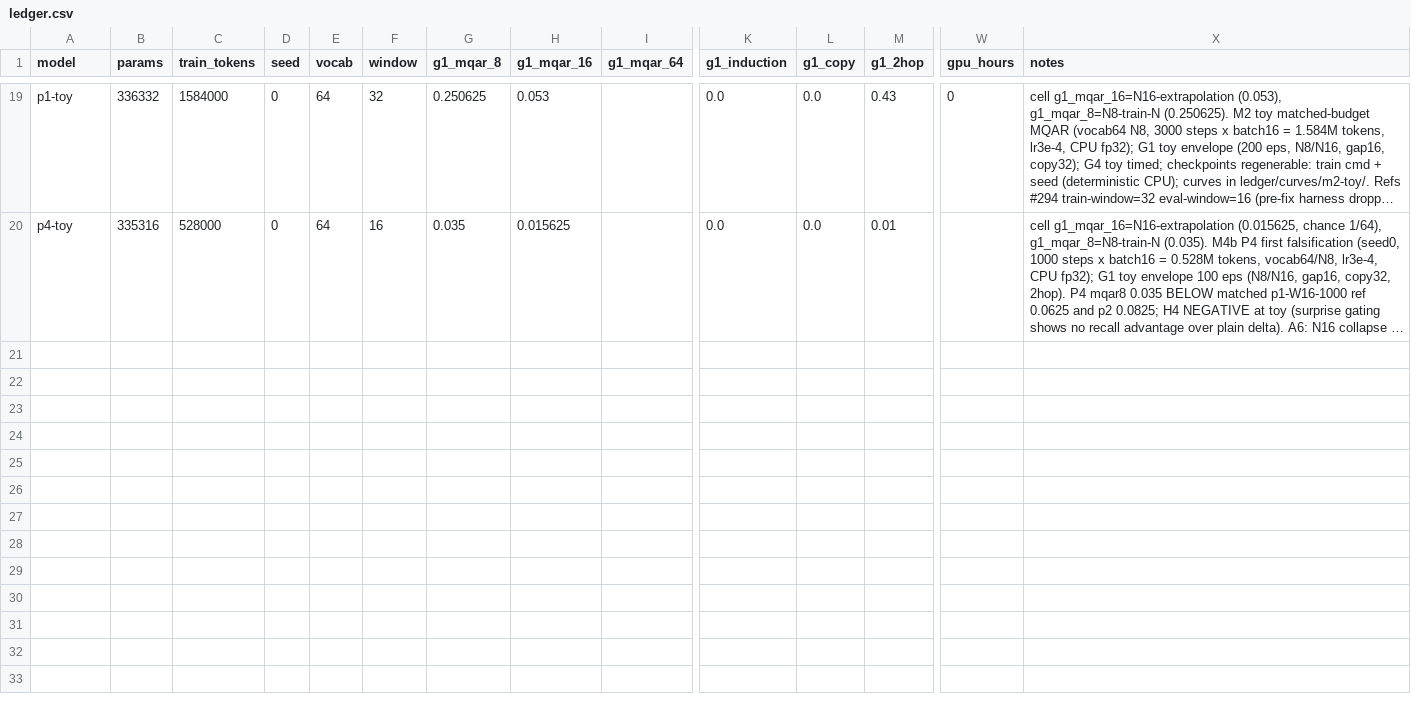
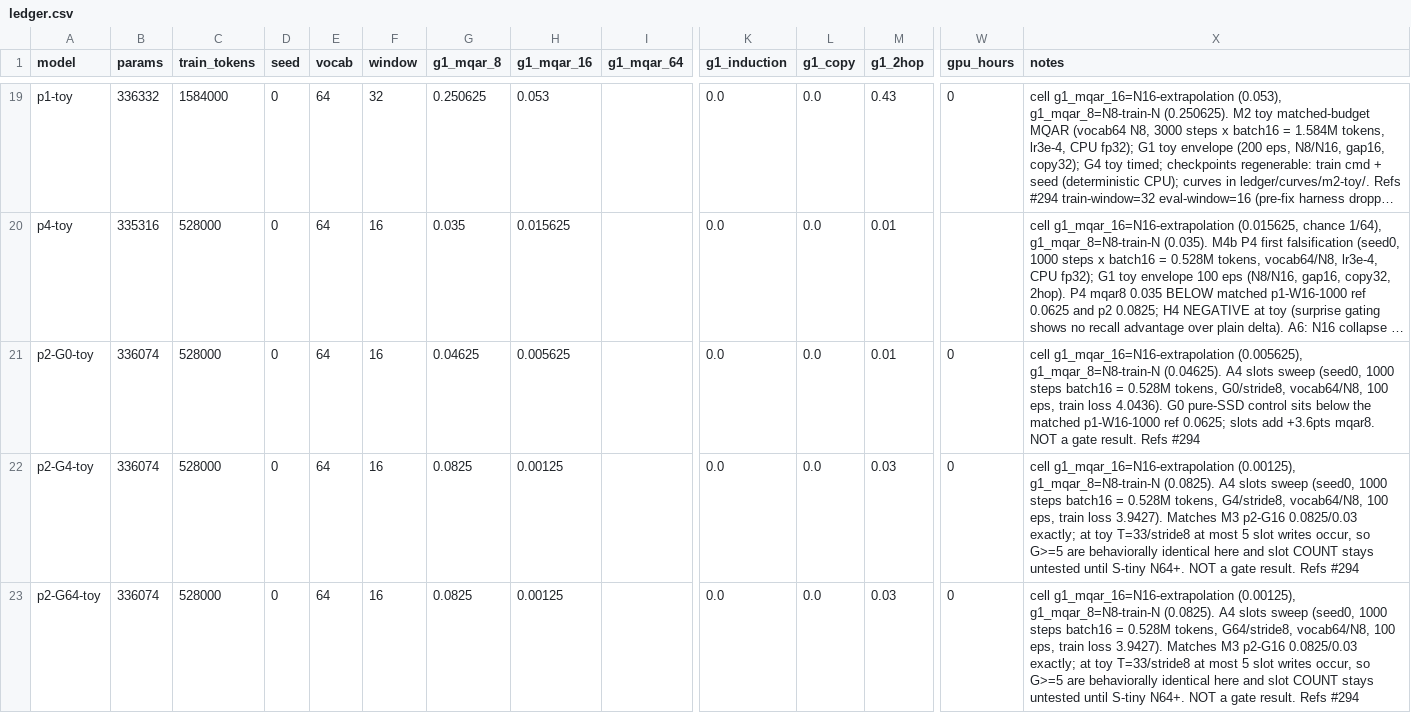
Before and after one commit to Userfrom1995/Random, a CSV file: postformer/ledger/ledger.csv, drawn as a sheet; only a part is shown, gaps mark what is left out; long unchanged cells end in …; rows hold the shown columns only; the diff names each change by its address in the sheet, - before the commit and + after, or states it on an @@ line.

```diff
--- a/postformer/ledger/ledger.csv
+++ b/postformer/ledger/ledger.csv
+row 21: p2-G0-toy | 336074 | 528000 | 0 | 64 | 16 | 0.04625 | 0.005625 |  | 0.0 | 0.0 | 0.01 | 0 | cell g1_mqar_16=N16-extrapolation (0.005625), g1_mqar_8=N8-train-N (0.04625). A4 slots sweep (seed0, 1000 steps batch16 = 0.528M tokens, G0/stride8, vocab64/N8, 100 eps, train loss 4.0436). G0 pure-SSD control sits below the matched p1-W16-1000 ref 0.0625; slots add +3.6pts mqar8. NOT a gate result. Refs #294
+row 22: p2-G4-toy | 336074 | 528000 | 0 | 64 | 16 | 0.0825 | 0.00125 |  | 0.0 | 0.0 | 0.03 | 0 | cell g1_mqar_16=N16-extrapolation (0.00125), g1_mqar_8=N8-train-N (0.0825). A4 slots sweep (seed0, 1000 steps batch16 = 0.528M tokens, G4/stride8, vocab64/N8, 100 eps, train loss 3.9427). Matches M3 p2-G16 0.0825/0.03 exactly; at toy T=33/stride8 at most 5 slot writes occur, so G>=5 are behaviorally identical here and slot COUNT stays untested until S-tiny N64+. NOT a gate result. Refs #294
+row 23: p2-G64-toy | 336074 | 528000 | 0 | 64 | 16 | 0.0825 | 0.00125 |  | 0.0 | 0.0 | 0.03 | 0 | cell g1_mqar_16=N16-extrapolation (0.00125), g1_mqar_8=N8-train-N (0.0825). A4 slots sweep (seed0, 1000 steps batch16 = 0.528M tokens, G64/stride8, vocab64/N8, 100 eps, train loss 3.9427). Matches M3 p2-G16 0.0825/0.03 exactly; at toy T=33/stride8 at most 5 slot writes occur, so G>=5 are behaviorally identical here and slot COUNT stays untested until S-tiny N64+. NOT a gate result. Refs #294
```
Also changed, not shown: 24 other files.
